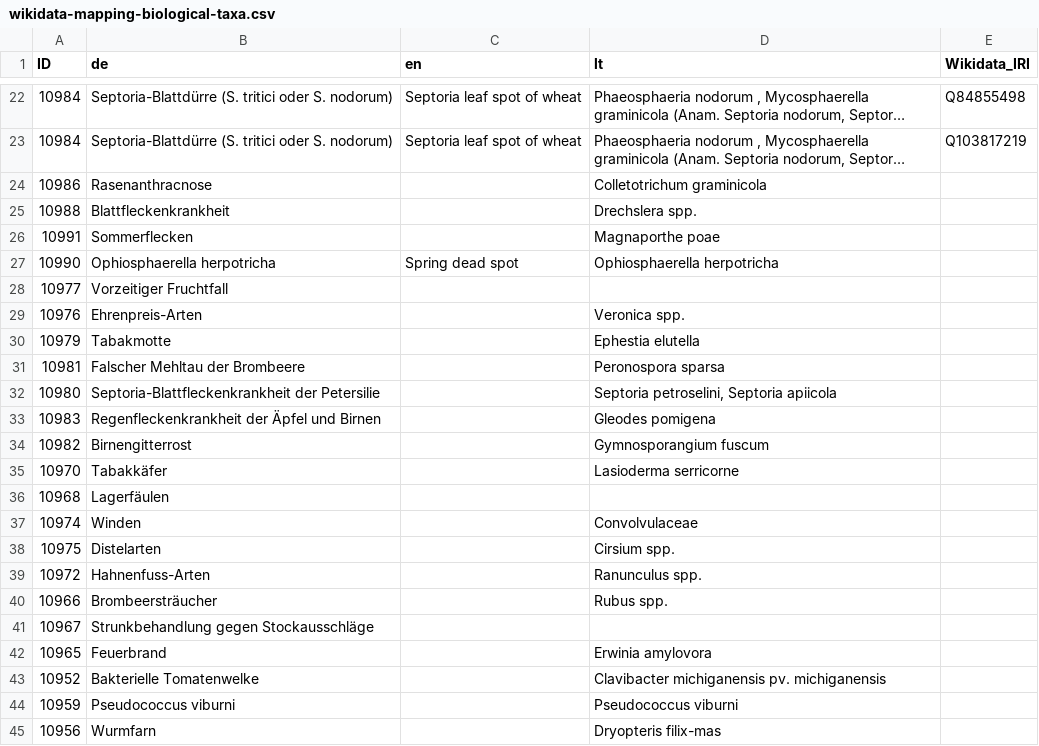
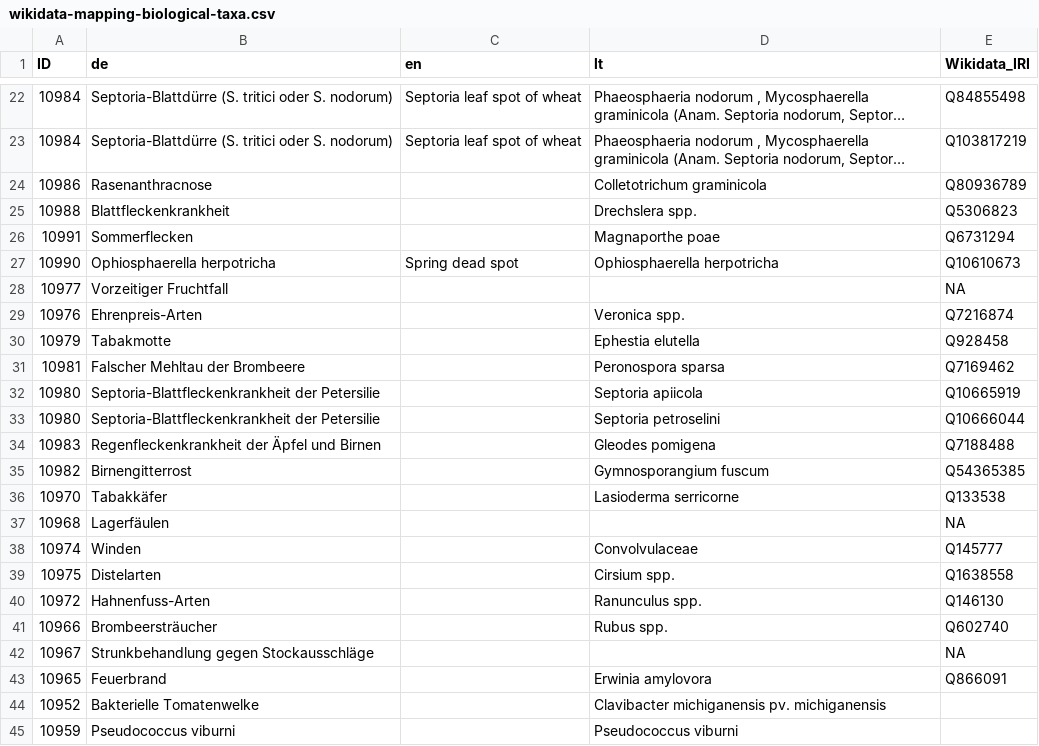
Before and after one commit to blw-ofag-ufag/ontology, a CSV file: mapping-tables/wikidata-mapping-biological-taxa.csv, drawn as a sheet; only a part is shown, gaps mark what is left out; the shorter side is filled out with more unchanged rows; long unchanged cells end in …; addresses are those after the commit; the diff covers the shown part only; the diff names each change by its address in the sheet, - before the commit and + after, or states it on an @@ line.

```diff
--- a/mapping-tables/wikidata-mapping-biological-taxa.csv
+++ b/mapping-tables/wikidata-mapping-biological-taxa.csv
-E24 (Wikidata_IRI): (empty)
+E24 (Wikidata_IRI): Q80936789
-E25 (Wikidata_IRI): (empty)
+E25 (Wikidata_IRI): Q5306823
-E26 (Wikidata_IRI): (empty)
+E26 (Wikidata_IRI): Q6731294
-E27 (Wikidata_IRI): (empty)
+E27 (Wikidata_IRI): Q10610673
-E28 (Wikidata_IRI): (empty)
+E28 (Wikidata_IRI): NA
-E29 (Wikidata_IRI): (empty)
+E29 (Wikidata_IRI): Q7216874
-E30 (Wikidata_IRI): (empty)
+E30 (Wikidata_IRI): Q928458
-E31 (Wikidata_IRI): (empty)
+E31 (Wikidata_IRI): Q7169462
+row 32: 10980 | Septoria-Blattfleckenkrankheit der Petersilie |  | Septoria apiicola | Q10665919
-D33 (lt): Septoria petroselini, Septoria apiicola
+D33 (lt): Septoria petroselini
-E33 (Wikidata_IRI): (empty)
+E33 (Wikidata_IRI): Q10666044
-E34 (Wikidata_IRI): (empty)
+E34 (Wikidata_IRI): Q7188488
-E35 (Wikidata_IRI): (empty)
+E35 (Wikidata_IRI): Q54365385
-E36 (Wikidata_IRI): (empty)
+E36 (Wikidata_IRI): Q133538
-E37 (Wikidata_IRI): (empty)
+E37 (Wikidata_IRI): NA
-E38 (Wikidata_IRI): (empty)
+E38 (Wikidata_IRI): Q145777
-E39 (Wikidata_IRI): (empty)
+E39 (Wikidata_IRI): Q1638558
-E40 (Wikidata_IRI): (empty)
+E40 (Wikidata_IRI): Q146130
-E41 (Wikidata_IRI): (empty)
+E41 (Wikidata_IRI): Q602740
-E42 (Wikidata_IRI): (empty)
+E42 (Wikidata_IRI): NA
-E43 (Wikidata_IRI): (empty)
+E43 (Wikidata_IRI): Q866091
```
Also changed, not shown: 1 added row and 5 edited cells elsewhere in this file, mapping-tables/UID-mapping-companies.csv, 4 other files.
